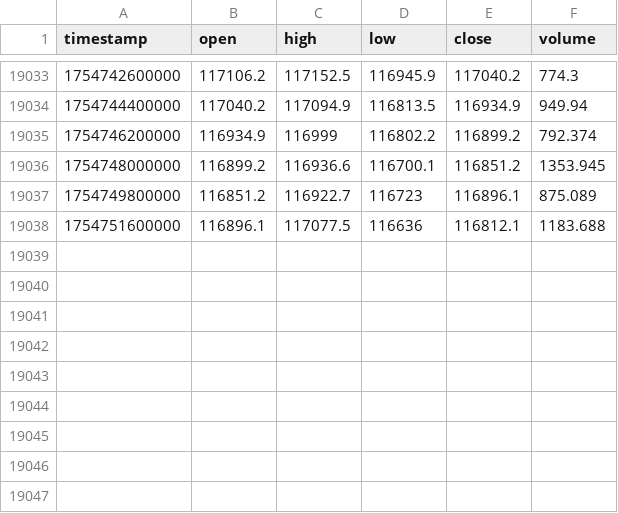
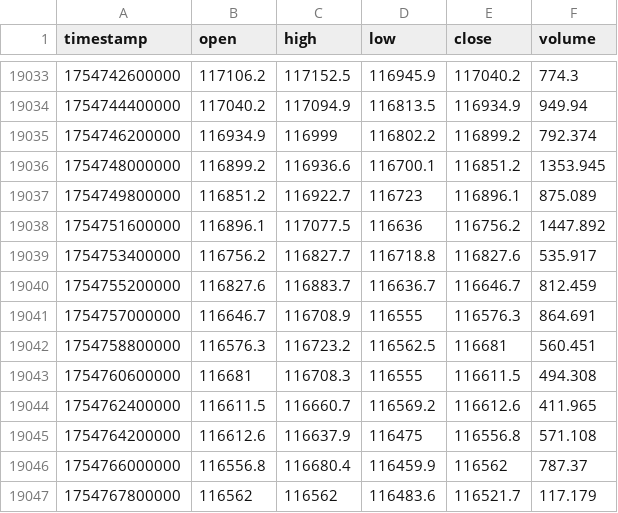
Before and after one commit to lotaxgizmo/bnbscalper, a CSV file: data/historical/BTCUSDT/30m.csv, drawn as a sheet; only a part is shown, gaps mark what is left out.

```diff
--- a/data/historical/BTCUSDT/30m.csv
+++ b/data/historical/BTCUSDT/30m.csv
@@ -19037,2 +19037,11 @@ timestamp,open,high,low,close,volume
 1754749800000,116851.2,116922.7,116723,116896.1,875.089
-1754751600000,116896.1,117077.5,116636,116812.1,1183.688
+1754751600000,116896.1,117077.5,116636,116756.2,1447.892
+1754753400000,116756.2,116827.7,116718.8,116827.6,535.917
+1754755200000,116827.6,116883.7,116636.7,116646.7,812.459
+1754757000000,116646.7,116708.9,116555,116576.3,864.691
+1754758800000,116576.3,116723.2,116562.5,116681,560.451
+1754760600000,116681,116708.3,116555,116611.5,494.308
+1754762400000,116611.5,116660.7,116569.2,116612.6,411.965
+1754764200000,116612.6,116637.9,116475,116556.8,571.108
+1754766000000,116556.8,116680.4,116459.9,116562,787.37
+1754767800000,116562,116562,116483.6,116521.7,117.179
```
Also changed, not shown: data/historical/BTCUSDT/1h.csv, 6 other files.
